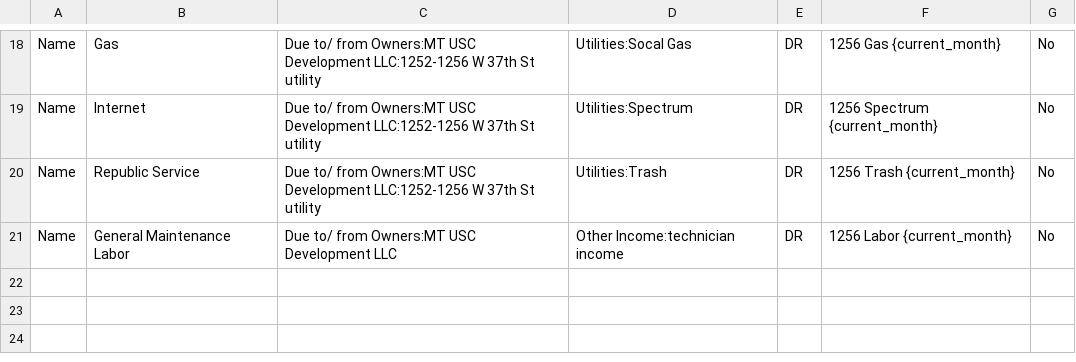
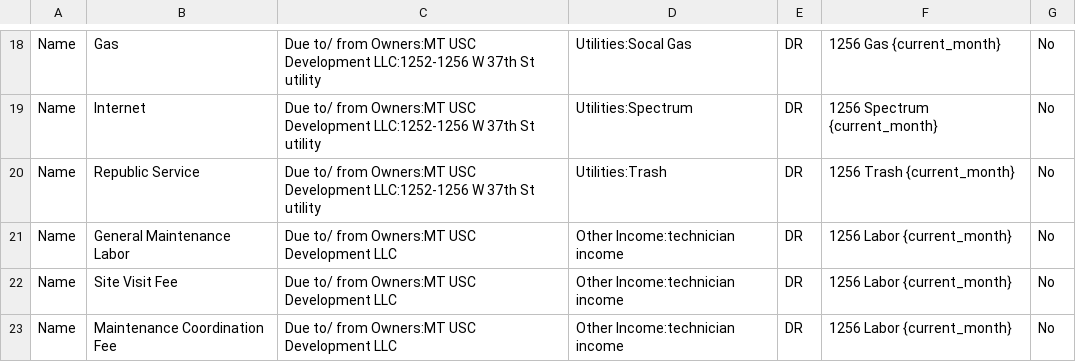
Before and after one commit to Nancy398/QB, a CSV file: MT Moo Housing Mapping.csv, drawn as a sheet; only a part is shown, gaps mark what is left out.

Commit message:
Update MT Moo Housing Mapping.csv

```diff
--- a/MT Moo Housing Mapping.csv
+++ b/MT Moo Housing Mapping.csv
@@ -21 +21,3 @@ Name,Republic Service,Due to/ from Owners:MT USC Development LLC:1252-1256 W 37t
 Name,General Maintenance Labor,Due to/ from Owners:MT USC Development LLC,Other Income:technician income,DR,1256 Labor {current_month},No
+Name,Site Visit Fee,Due to/ from Owners:MT USC Development LLC,Other Income:technician income,DR,1256 Labor {current_month},No
+Name,Maintenance Coordination Fee,Due to/ from Owners:MT USC Development LLC,Other Income:technician income,DR,1256 Labor {current_month},No
```
